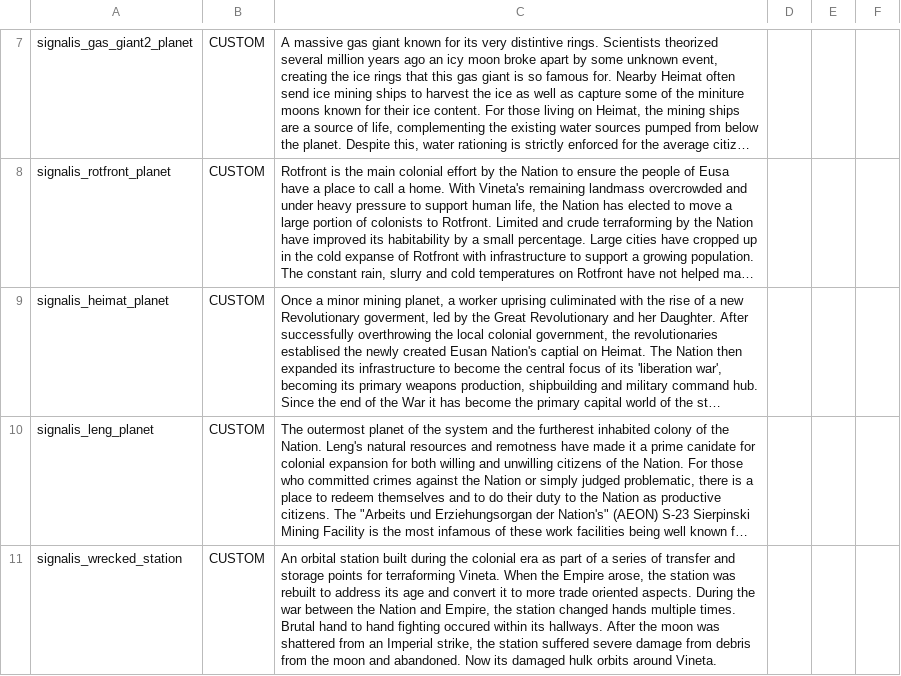
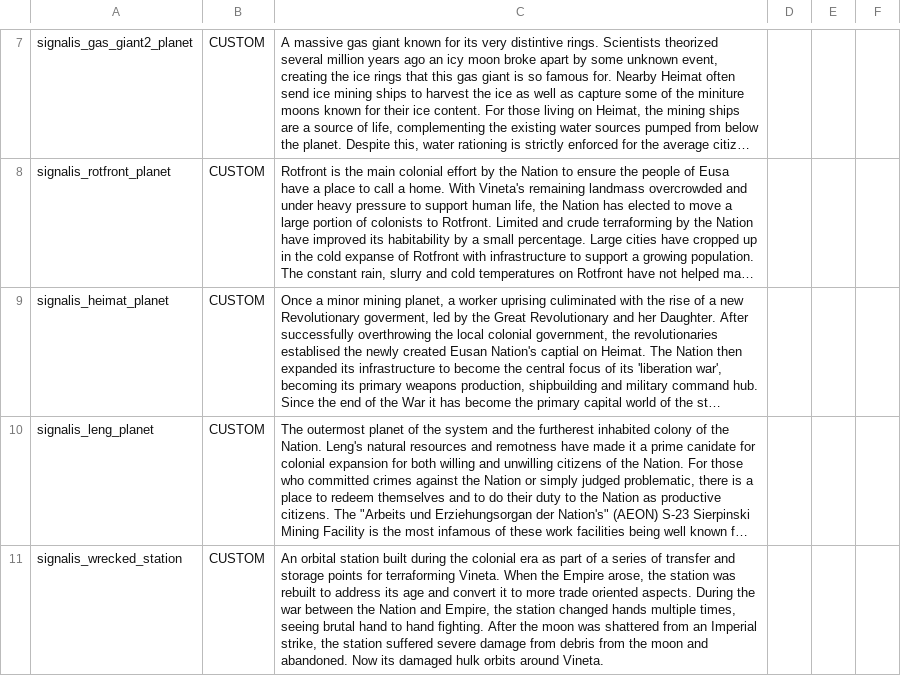
Before and after one commit to naslee2/starsector_signalistest, a CSV file: bin/data/strings/descriptions.csv, drawn as a sheet; only a part is shown, gaps mark what is left out; long unchanged cells end in …; the diff names each change by its address in the sheet, - before the commit and + after, or states it on an @@ line.

```diff
--- a/bin/data/strings/descriptions.csv
+++ b/bin/data/strings/descriptions.csv
-C11: …hands multiple times. Brutal hand to hand fighting occured within its hallways. After the…
+C11: …hands multiple times, seeing brutal hand to hand fighting. After the…
```
Also changed, not shown: data/strings/descriptions.csv.
